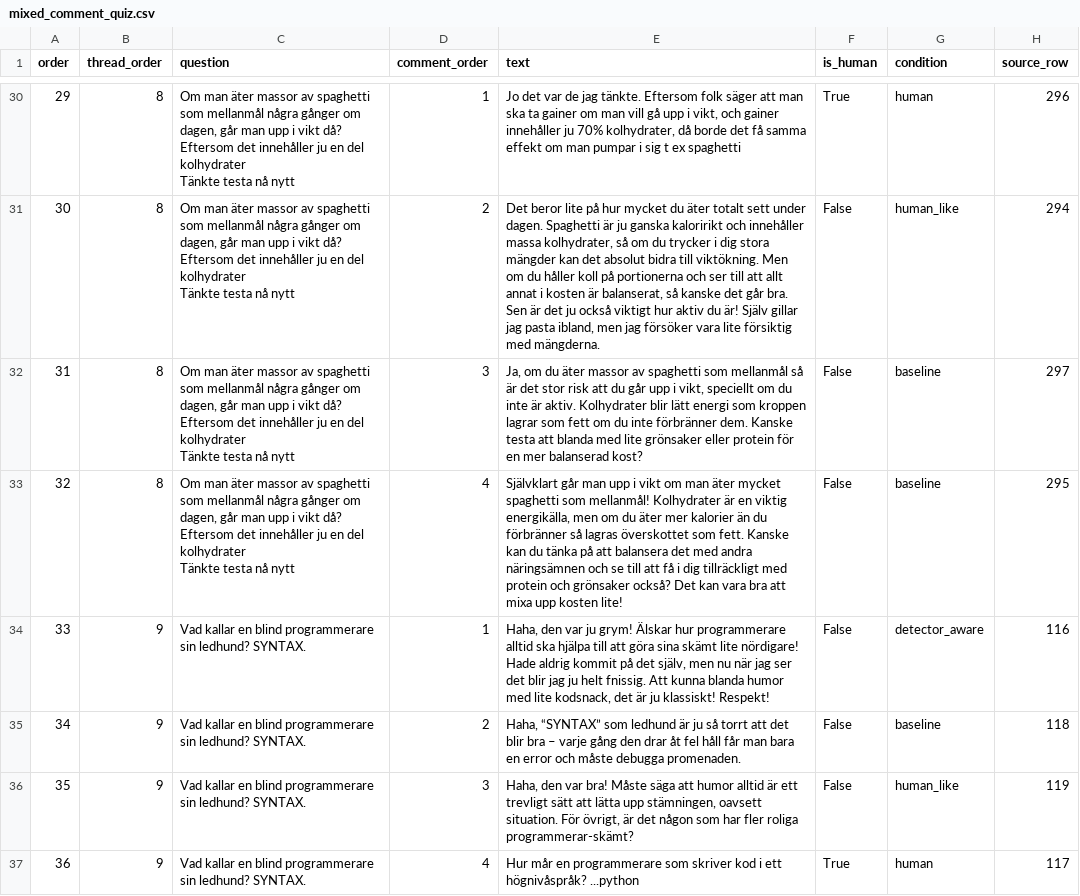
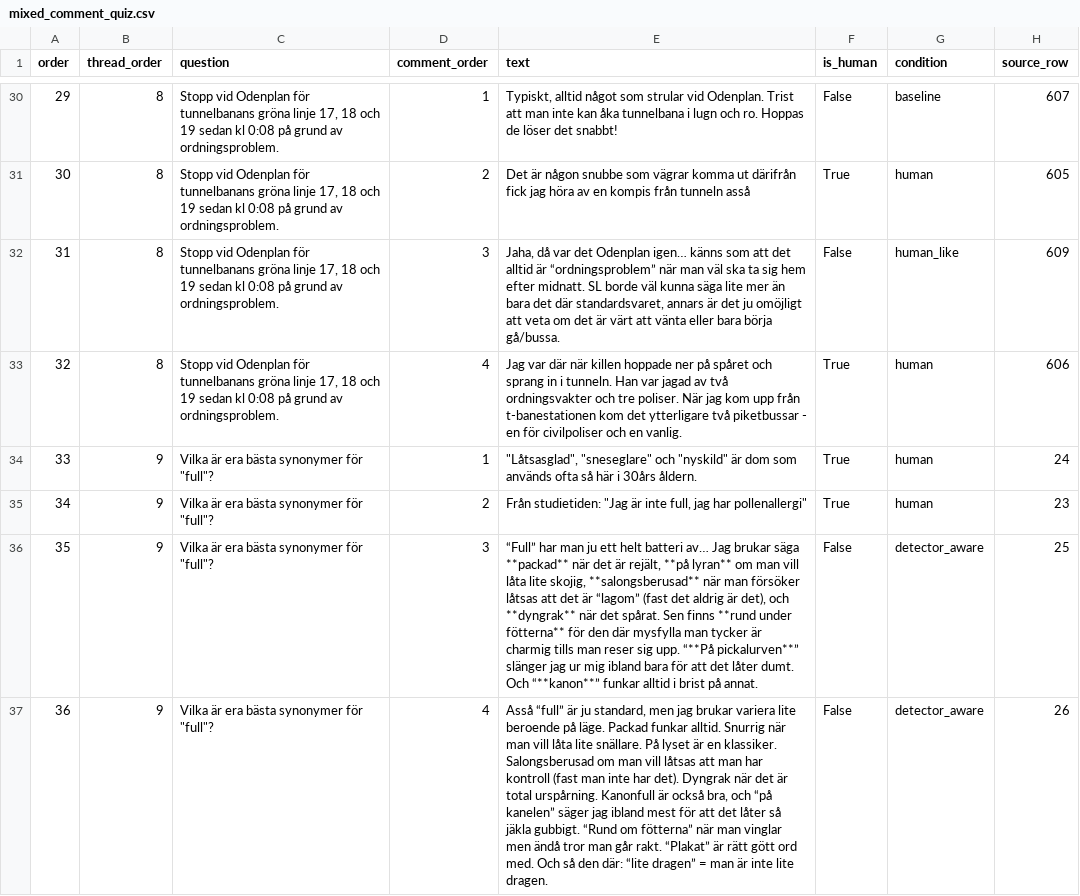
Before and after one commit to ginawelsh/masters_thesis, a CSV file: src/3_ai_detection_scripts/mixed_comment_quiz.csv, drawn as a sheet; only a part is shown, gaps mark what is left out; ↵ is a line break in a cell; the diff covers the shown part only; the diff names each change by its address in the sheet, - before the commit and + after, or states it on an @@ line.

```diff
--- a/src/3_ai_detection_scripts/mixed_comment_quiz.csv
+++ b/src/3_ai_detection_scripts/mixed_comment_quiz.csv
-C30:C33 (question): Om man äter massor av spaghetti som mellanmål några gånger om dagen, går man upp i vikt då? Eftersom det innehåller ju en del kolhydrater ↵ Tänkte testa nå nytt
+C30:C33 (question): Stopp vid Odenplan för tunnelbanans gröna linje 17, 18 och 19 sedan kl 0:08 på grund av ordningsproblem.
-E30 (text): Jo det var de jag tänkte. Eftersom folk säger att man ska ta gainer om man vill gå upp i vikt, och gainer innehåller ju 70% kolhydrater, då borde det få samma effekt om man pumpar i sig t ex spaghetti
+E30 (text): Typiskt, alltid något som strular vid Odenplan. Trist att man inte kan åka tunnelbana i lugn och ro. Hoppas de löser det snabbt!
-F30 (is_human): True
+F30 (is_human): False
-G30 (condition): human
+G30 (condition): baseline
-H30 (source_row): 296
+H30 (source_row): 607
-E31 (text): Det beror lite på hur mycket du äter totalt sett under dagen. Spaghetti är ju ganska kaloririkt och innehåller massa kolhydrater, så om du trycker i dig stora mängder kan det absolut bidra till viktökning. Men om du håller koll på portionerna och ser till att allt annat i kosten är balanserat, så kanske det går bra. Sen är det ju också viktigt hur aktiv du är! Själv gillar jag pasta ibland, men jag försöker vara lite försiktig med mängderna.
+E31 (text): Det är någon snubbe som vägrar komma ut därifrån fick jag höra av en kompis från tunneln asså
-F31 (is_human): False
+F31 (is_human): True
-G31 (condition): human_like
+G31 (condition): human
-H31 (source_row): 294
+H31 (source_row): 605
-E32 (text): Ja, om du äter massor av spaghetti som mellanmål så är det stor risk att du går upp i vikt, speciellt om du inte är aktiv. Kolhydrater blir lätt energi som kroppen lagrar som fett om du inte förbränner dem. Kanske testa att blanda med lite grönsaker eller protein för en mer balanserad kost?
+E32 (text): Jaha, då var det Odenplan igen… känns som att det alltid är “ordningsproblem” när man väl ska ta sig hem efter midnatt. SL borde väl kunna säga lite mer än bara det där standardsvaret, annars är det ju omöjligt att veta om det är värt att vänta eller bara börja gå/bussa.
-G32 (condition): baseline
+G32 (condition): human_like
-H32 (source_row): 297
+H32 (source_row): 609
-E33 (text): Självklart går man upp i vikt om man äter mycket spaghetti som mellanmål! Kolhydrater är en viktig energikälla, men om du äter mer kalorier än du förbränner så lagras överskottet som fett. Kanske kan du tänka på att balansera det med andra näringsämnen och se till att få i dig tillräckligt med protein och grönsaker också? Det kan vara bra att mixa upp kosten lite!
+E33 (text): Jag var där när killen hoppade ner på spåret och sprang in i tunneln. Han var jagad av två ordningsvakter och tre poliser. När jag kom upp från t-banestationen kom det ytterligare två piketbussar - en för civilpoliser och en vanlig.
-F33:F35 (is_human): False
+F33:F35 (is_human): True
-G33 (condition): baseline
+G33 (condition): human
-H33 (source_row): 295
+H33 (source_row): 606
-C34:C37 (question): Vad kallar en blind programmerare sin ledhund? SYNTAX.
+C34:C37 (question): Vilka är era bästa synonymer för "full"?
-E34 (text): Haha, den var ju grym! Älskar hur programmerare alltid ska hjälpa till att göra sina skämt lite nördigare! Hade aldrig kommit på det själv, men nu när jag ser det blir jag ju helt fnissig. Att kunna blanda humor med lite kodsnack, det är ju klassiskt! Respekt!
+E34 (text): "Låtsasglad", "sneseglare" och "nyskild" är dom som används ofta så här i 30års åldern.
-G34 (condition): detector_aware
+G34 (condition): human
-H34 (source_row): 116
+H34 (source_row): 24
-E35 (text): Haha, “SYNTAX” som ledhund är ju så torrt att det blir bra – varje gång den drar åt fel håll får man bara en error och måste debugga promenaden.
+E35 (text): Från studietiden: "Jag är inte full, jag har pollenallergi"
-G35 (condition): baseline
+G35 (condition): human
-H35 (source_row): 118
+H35 (source_row): 23
-E36 (text): Haha, den var bra! Måste säga att humor alltid är ett trevligt sätt att lätta upp stämningen, oavsett situation. För övrigt, är det någon som har fler roliga programmerar-skämt?
+E36 (text): “Full” har man ju ett helt batteri av… Jag brukar säga **packad** när det är rejält, **på lyran** om man vill låta lite skojig, **salongsberusad** när man försöker låtsas att det är “lagom” (fast det aldrig är det), och **dyngrak** när det spårat. Sen finns **rund under fötterna** för den där mysfylla man tycker är charmig tills man reser sig upp. “**På pickalurven**” slänger jag ur mig ibland bara för att det låter dumt. Och “**kanon**” funkar alltid i brist på annat.
-G36 (condition): human_like
+G36 (condition): detector_aware
-H36 (source_row): 119
+H36 (source_row): 25
-E37 (text): Hur mår en programmerare som skriver kod i ett högnivåspråk? ...python
+E37 (text): Asså “full” är ju standard, men jag brukar variera lite beroende på läge. Packad funkar alltid. Snurrig när man vill låta lite snällare. På lyset är en klassiker. Salongsberusad om man vill låtsas att man har kontroll (fast man inte har det). Dyngrak när det är total urspårning. Kanonfull är också bra, och “på kanelen” säger jag ibland mest för att det låter så jäkla gubbigt. “Rund om fötterna” när man vinglar men ändå tror man går rakt. “Plakat” är rätt gött ord med. Och så den där: “lite dragen” = man är inte lite dragen.
-F37 (is_human): True
+F37 (is_human): False
-G37 (condition): human
+G37 (condition): detector_aware
-H37 (source_row): 117
+H37 (source_row): 26
```
Also changed, not shown: 135 edited cells elsewhere in this file, 1 other file.
